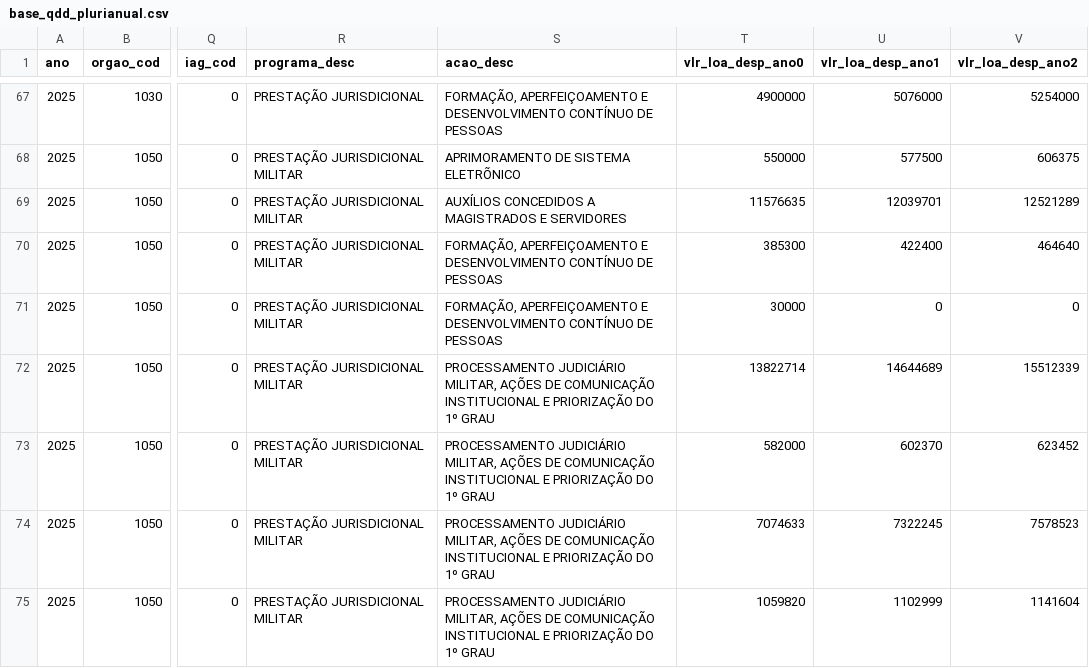
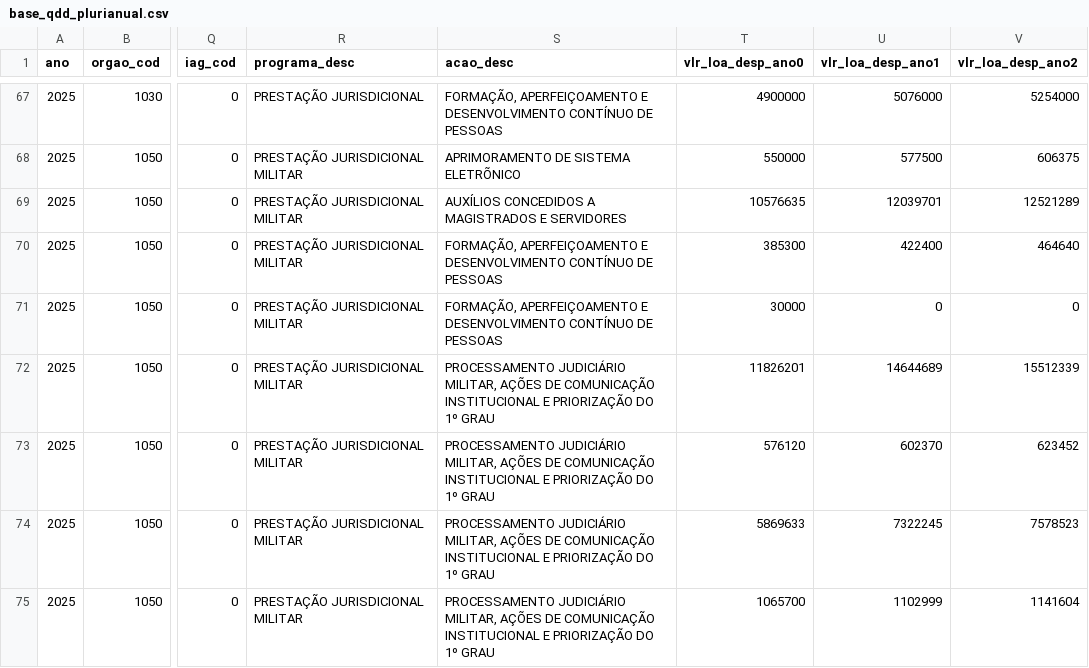
Before and after one commit to splor-mg/dados-sisor-2026, a CSV file: data/base_qdd_plurianual.csv, drawn as a sheet; only a part is shown, gaps mark what is left out; the diff covers the shown part only; the diff names each change by its address in the sheet, - before the commit and + after, or states it on an @@ line.

```diff
--- a/data/base_qdd_plurianual.csv
+++ b/data/base_qdd_plurianual.csv
-T69 (vlr_loa_desp_ano0): 11576635
+T69 (vlr_loa_desp_ano0): 10576635
-T72 (vlr_loa_desp_ano0): 13822714
+T72 (vlr_loa_desp_ano0): 11826201
-T73 (vlr_loa_desp_ano0): 582000
+T73 (vlr_loa_desp_ano0): 576120
-T74 (vlr_loa_desp_ano0): 7074633
+T74 (vlr_loa_desp_ano0): 5869633
-T75 (vlr_loa_desp_ano0): 1059820
+T75 (vlr_loa_desp_ano0): 1065700
```
Also changed, not shown: 7 edited cells elsewhere in this file, data/base_limite_cota.csv, data/base_obras_siad.csv, 16 other files.
